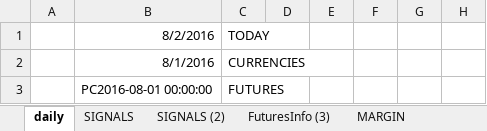
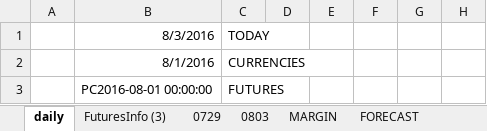
Before and after one commit to hasakura511/ML-TSDP, an Excel workbook: data/systems/SIGNALBOOK_201608.xlsx, sheet daily, drawn as a sheet; only a part is shown; values as stored, in another font and other column widths than the file's, no borders; charts and pictures and conditional formats not drawn; the diff names each change by its address in the sheet, - before the commit and + after, or states it on an @@ line.

```diff
--- a/data/systems/SIGNALBOOK_201608.xlsx (sheet daily)
+++ b/data/systems/SIGNALBOOK_201608.xlsx (sheet daily)
-sheet tab: SIGNALS
+sheet tab: 0729
-sheet tab: SIGNALS (2)
+sheet tab: 0803
@@ sheet tab order changed: daily | FuturesInfo (3) | 0729 | 0803 | MARGIN | FORECAST @@
-B1: 8/2/2016
+B1: 8/3/2016
```
Also changed, not shown: charts or pictures, 1 other file.
